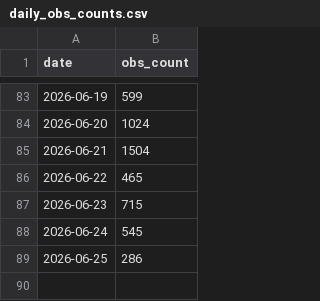
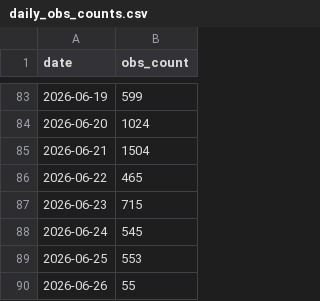
Before and after one commit to pasimasa/lothianbirds, a CSV file: docs/daily_obs_counts.csv, drawn as a sheet; only a part is shown, gaps mark what is left out.

```diff
--- a/docs/daily_obs_counts.csv
+++ b/docs/daily_obs_counts.csv
@@ -88,2 +88,3 @@ date,obs_count
 2026-06-24,545
-2026-06-25,286
+2026-06-25,553
+2026-06-26,55
```
Also changed, not shown: docs/monthly_obs_counts.csv, 6 other files.
